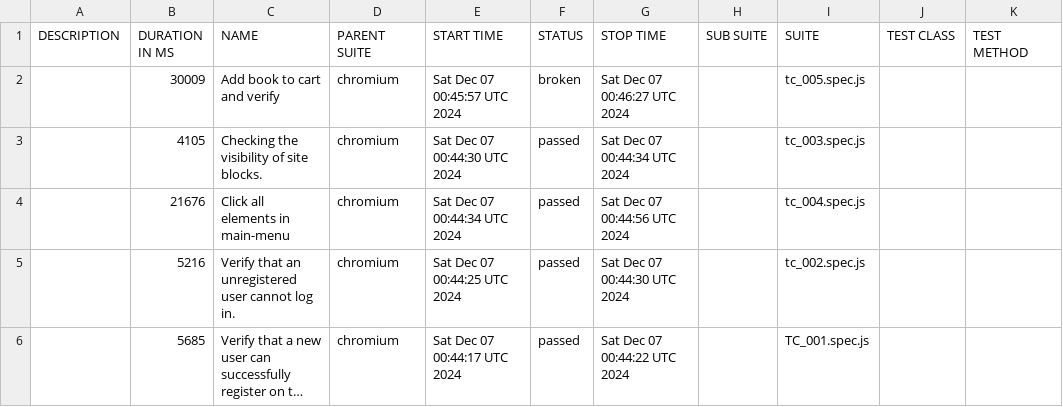
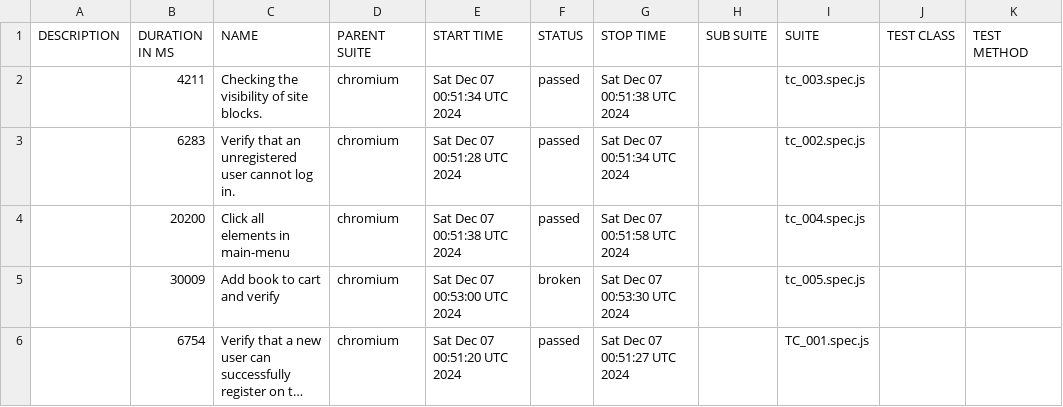
Before and after one commit to gadiim/01.10.24_playwright_test_project, a CSV file: data/suites.csv, drawn as a sheet; long unchanged cells end in …; removed rows and columns are numbered as before the commit, all else as after; the diff names each change by its address in the sheet, - before the commit and + after, or states it on an @@ line.

Commit message:
Deploying to report from @ gadiim/01.10.24_playwright_test_project@1e9a0c32466875f69c47f8c8a9d187099831c579 🚀

```diff
--- a/data/suites.csv
+++ b/data/suites.csv
+row 2:  | 4211 | Checking the visibility of site blocks. | chromium | Sat Dec 07 00:51:34 UTC 2024 | passed | Sat Dec 07 00:51:38 UTC 2024 |  | tc_003.spec.js
+row 3:  | 6283 | Verify that an unregistered user cannot log in. | chromium | Sat Dec 07 00:51:28 UTC 2024 | passed | Sat Dec 07 00:51:34 UTC 2024 |  | tc_002.spec.js
+row 4:  | 20200 | Click all elements in main-menu | chromium | Sat Dec 07 00:51:38 UTC 2024 | passed | Sat Dec 07 00:51:58 UTC 2024 |  | tc_004.spec.js
-E5 (START TIME): Sat Dec 07 00:45:57 UTC 2024
+E5 (START TIME): Sat Dec 07 00:53:00 UTC 2024
-G5 (STOP TIME): Sat Dec 07 00:46:27 UTC 2024
+G5 (STOP TIME): Sat Dec 07 00:53:30 UTC 2024
-row 3:  | 4105 | Checking the visibility of site blocks. | chromium | Sat Dec 07 00:44:30 UTC 2024 | passed | Sat Dec 07 00:44:34 UTC 2024 |  | tc_003.spec.js
-row 4:  | 21676 | Click all elements in main-menu | chromium | Sat Dec 07 00:44:34 UTC 2024 | passed | Sat Dec 07 00:44:56 UTC 2024 |  | tc_004.spec.js
-row 5:  | 5216 | Verify that an unregistered user cannot log in. | chromium | Sat Dec 07 00:44:25 UTC 2024 | passed | Sat Dec 07 00:44:30 UTC 2024 |  | tc_002.spec.js
-B6 (DURATION IN MS): 5685
+B6 (DURATION IN MS): 6754
-E6 (START TIME): Sat Dec 07 00:44:17 UTC 2024
+E6 (START TIME): Sat Dec 07 00:51:20 UTC 2024
-G6 (STOP TIME): Sat Dec 07 00:44:22 UTC 2024
+G6 (STOP TIME): Sat Dec 07 00:51:27 UTC 2024
```
Also changed, not shown: 31 other files.
